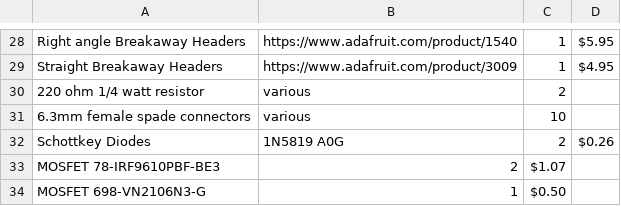
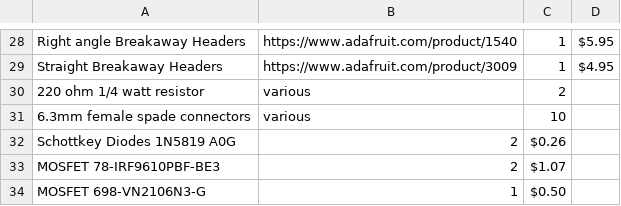
Before and after one commit to wilson-malone/Arduino-Weather-Station, a CSV file: Parts List.csv, drawn as a sheet; only a part is shown, gaps mark what is left out.

Commit message:
Update Parts List.csv

```diff
--- a/Parts List.csv
+++ b/Parts List.csv
@@ -31,3 +31,3 @@ Straight Breakaway Headers,https://www.adafruit.com/product/3009,1, $4.95
 6.3mm female spade connectors,various,10,
-Schottkey Diodes,1N5819 A0G,2,$0.26
+Schottkey Diodes 1N5819 A0G,2,$0.26
 MOSFET 78-IRF9610PBF-BE3, 2, $1.07
```
